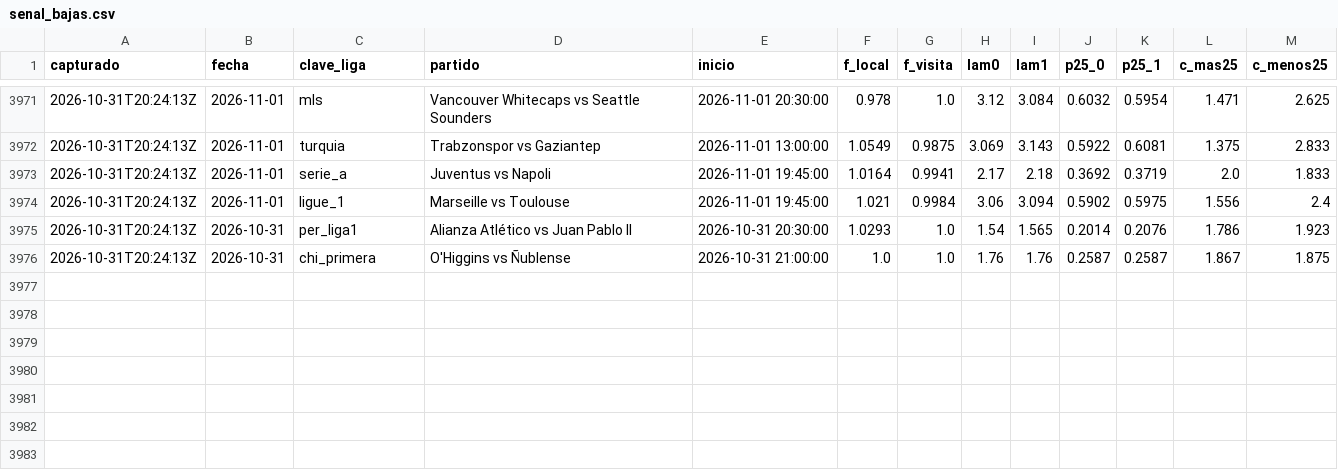
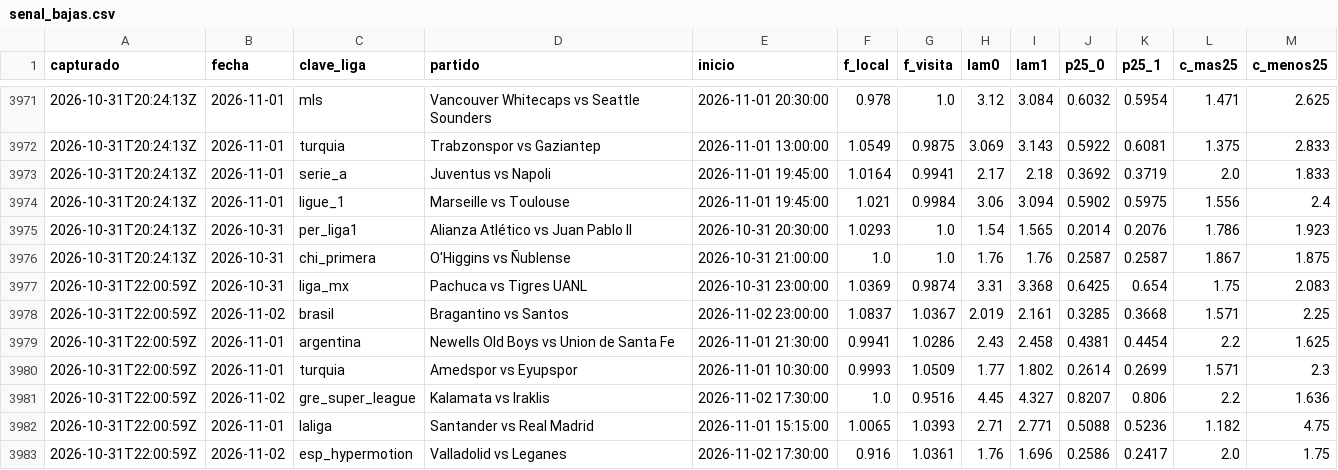
Before and after one commit to HectorMontiel/sharpicks, a CSV file: senal_bajas.csv, drawn as a sheet; only a part is shown, gaps mark what is left out; the diff names each change by its address in the sheet, - before the commit and + after, or states it on an @@ line.

```diff
--- a/senal_bajas.csv
+++ b/senal_bajas.csv
+row 3977: 2026-10-31T22:00:59Z | 2026-10-31 | liga_mx | Pachuca vs Tigres UANL | 2026-10-31 23:00:00 | 1.0369 | 0.9874 | 3.31 | 3.368 | 0.6425 | 0.654 | 1.75 | 2.083
+row 3978: 2026-10-31T22:00:59Z | 2026-11-02 | brasil | Bragantino vs Santos | 2026-11-02 23:00:00 | 1.0837 | 1.0367 | 2.019 | 2.161 | 0.3285 | 0.3668 | 1.571 | 2.25
+row 3979: 2026-10-31T22:00:59Z | 2026-11-01 | argentina | Newells Old Boys vs Union de Santa Fe | 2026-11-01 21:30:00 | 0.9941 | 1.0286 | 2.43 | 2.458 | 0.4381 | 0.4454 | 2.2 | 1.625
+row 3980: 2026-10-31T22:00:59Z | 2026-11-01 | turquia | Amedspor vs Eyupspor | 2026-11-01 10:30:00 | 0.9993 | 1.0509 | 1.77 | 1.802 | 0.2614 | 0.2699 | 1.571 | 2.3
+row 3981: 2026-10-31T22:00:59Z | 2026-11-02 | gre_super_league | Kalamata vs Iraklis | 2026-11-02 17:30:00 | 1.0 | 0.9516 | 4.45 | 4.327 | 0.8207 | 0.806 | 2.2 | 1.636
+row 3982: 2026-10-31T22:00:59Z | 2026-11-01 | laliga | Santander vs Real Madrid | 2026-11-01 15:15:00 | 1.0065 | 1.0393 | 2.71 | 2.771 | 0.5088 | 0.5236 | 1.182 | 4.75
+row 3983: 2026-10-31T22:00:59Z | 2026-11-02 | esp_hypermotion | Valladolid vs Leganes | 2026-11-02 17:30:00 | 0.916 | 1.0361 | 1.76 | 1.696 | 0.2586 | 0.2417 | 2.0 | 1.75
```
Also changed, not shown: analisis_seguimiento.csv, arriesgadas_seguimiento.csv, 27 other files.
